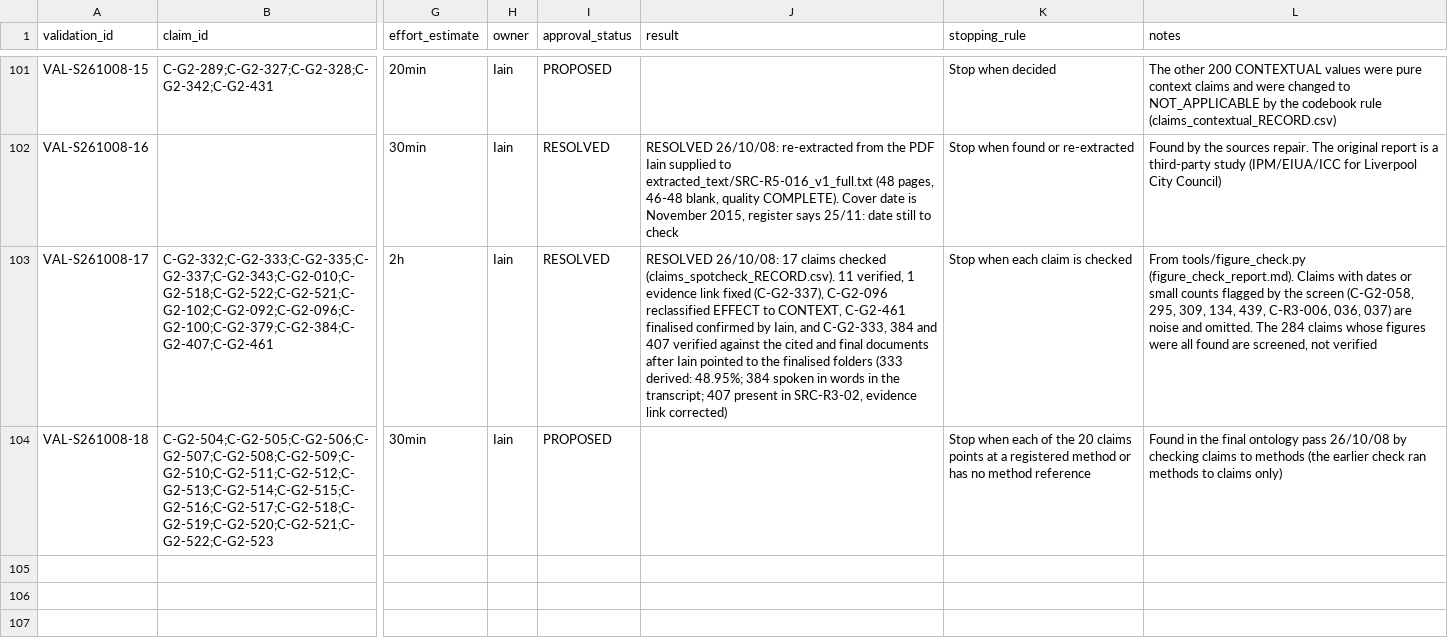
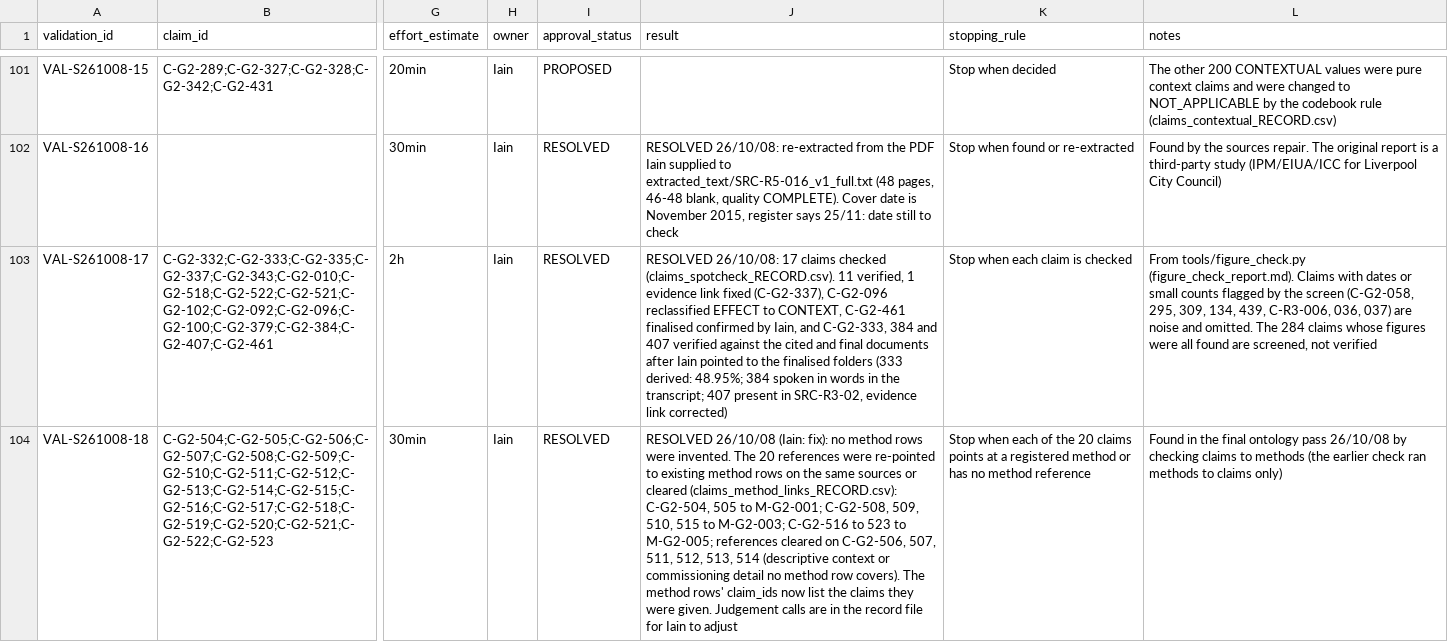
Before and after one commit to iainbe/ProjectClassifier, a CSV file: 07_validation_actions.csv, drawn as a sheet; only a part is shown, gaps mark what is left out; the diff covers the shown part only; the diff names each change by its address in the sheet, - before the commit and + after, or states it on an @@ line.

```diff
--- a/07_validation_actions.csv
+++ b/07_validation_actions.csv
-I104 (approval_status): PROPOSED
+I104 (approval_status): RESOLVED
-J104 (result): (empty)
+J104 (result): RESOLVED 26/10/08 (Iain: fix): no method rows were invented. The 20 references were re-pointed to existing method rows on the same sources or cleared (claims_method_links_RECORD.csv): C-G2-504, 505 to M-G2-001; C-G2-508, 509, 510, 515 to M-G2-003; C-G2-516 to 523 to M-G2-005; references cleared on C-G2-506, 507, 511, 512, 513, 514 (descriptive context or commissioning detail no method row covers). The method rows' claim_ids now list the claims they were given. Judgement calls are in the record file for Iain to adjust
```
Also changed, not shown: 1 added row elsewhere in this file, 03_methods.csv, 04_claims.csv, 9 other files.
